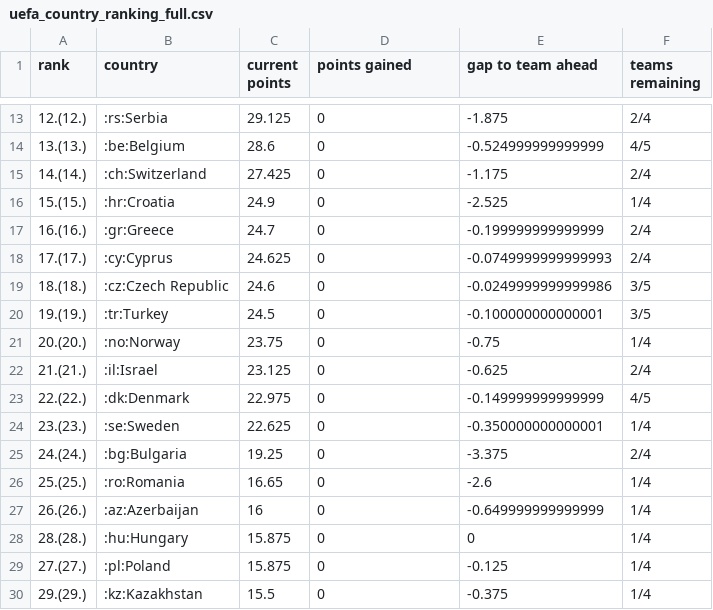
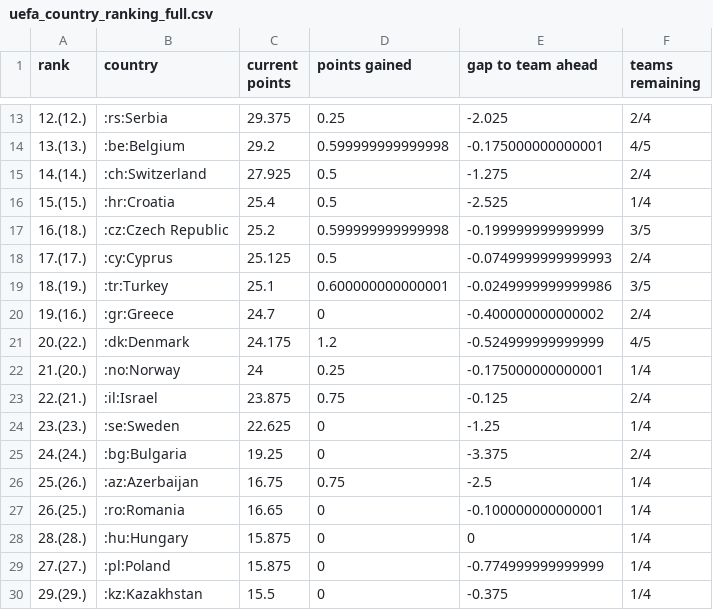
Before and after one commit to awp-finanznachrichten/uefa_ranking, a CSV file: Output/uefa_country_ranking_full.csv, drawn as a sheet; only a part is shown, gaps mark what is left out; the diff covers the shown part only.

```diff
--- a/Output/uefa_country_ranking_full.csv
+++ b/Output/uefa_country_ranking_full.csv
@@ -13,18 +13,18 @@
-"12.(12.)",":rs:Serbia",29.125,0,-1.875,"2/4"
-"13.(13.)",":be:Belgium",28.6,0,-0.524999999999999,"4/5"
-"14.(14.)",":ch:Switzerland",27.425,0,-1.175,"2/4"
-"15.(15.)",":hr:Croatia",24.9,0,-2.525,"1/4"
-"16.(16.)",":gr:Greece",24.7,0,-0.199999999999999,"2/4"
-"17.(17.)",":cy:Cyprus",24.625,0,-0.0749999999999993,"2/4"
-"18.(18.)",":cz:Czech Republic",24.6,0,-0.0249999999999986,"3/5"
-"19.(19.)",":tr:Turkey",24.5,0,-0.100000000000001,"3/5"
-"20.(20.)",":no:Norway",23.75,0,-0.75,"1/4"
-"21.(21.)",":il:Israel",23.125,0,-0.625,"2/4"
-"22.(22.)",":dk:Denmark",22.975,0,-0.149999999999999,"4/5"
-"23.(23.)",":se:Sweden",22.625,0,-0.350000000000001,"1/4"
+"12.(12.)",":rs:Serbia",29.375,0.25,-2.025,"2/4"
+"13.(13.)",":be:Belgium",29.2,0.599999999999998,-0.175000000000001,"4/5"
+"14.(14.)",":ch:Switzerland",27.925,0.5,-1.275,"2/4"
+"15.(15.)",":hr:Croatia",25.4,0.5,-2.525,"1/4"
+"16.(18.)",":cz:Czech Republic",25.2,0.599999999999998,-0.199999999999999,"3/5"
+"17.(17.)",":cy:Cyprus",25.125,0.5,-0.0749999999999993,"2/4"
+"18.(19.)",":tr:Turkey",25.1,0.600000000000001,-0.0249999999999986,"3/5"
+"19.(16.)",":gr:Greece",24.7,0,-0.400000000000002,"2/4"
+"20.(22.)",":dk:Denmark",24.175,1.2,-0.524999999999999,"4/5"
+"21.(20.)",":no:Norway",24,0.25,-0.175000000000001,"1/4"
+"22.(21.)",":il:Israel",23.875,0.75,-0.125,"2/4"
+"23.(23.)",":se:Sweden",22.625,0,-1.25,"1/4"
 "24.(24.)",":bg:Bulgaria",19.25,0,-3.375,"2/4"
-"25.(25.)",":ro:Romania",16.65,0,-2.6,"1/4"
-"26.(26.)",":az:Azerbaijan",16,0,-0.649999999999999,"1/4"
+"25.(26.)",":az:Azerbaijan",16.75,0.75,-2.5,"1/4"
+"26.(25.)",":ro:Romania",16.65,0,-0.100000000000001,"1/4"
 "28.(28.)",":hu:Hungary",15.875,0,0,"1/4"
-"27.(27.)",":pl:Poland",15.875,0,-0.125,"1/4"
+"27.(27.)",":pl:Poland",15.875,0,-0.774999999999999,"1/4"
 "29.(29.)",":kz:Kazakhstan",15.5,0,-0.375,"1/4"
```
Also changed, not shown: 40 edited cells elsewhere in this file, Output/access_list.csv, 1 other file.
